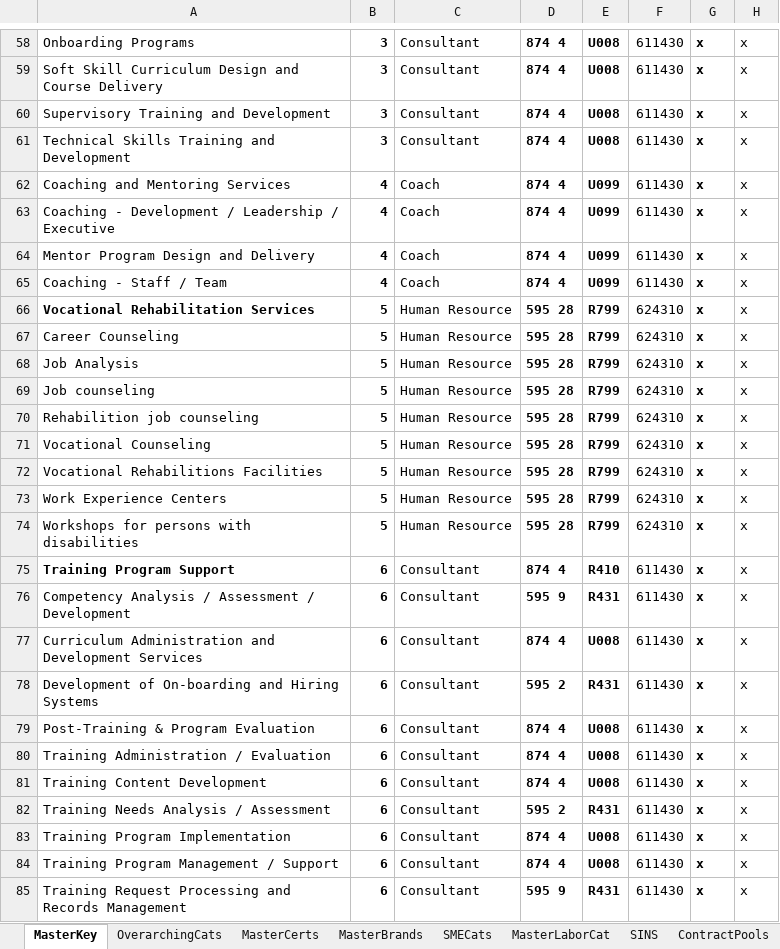
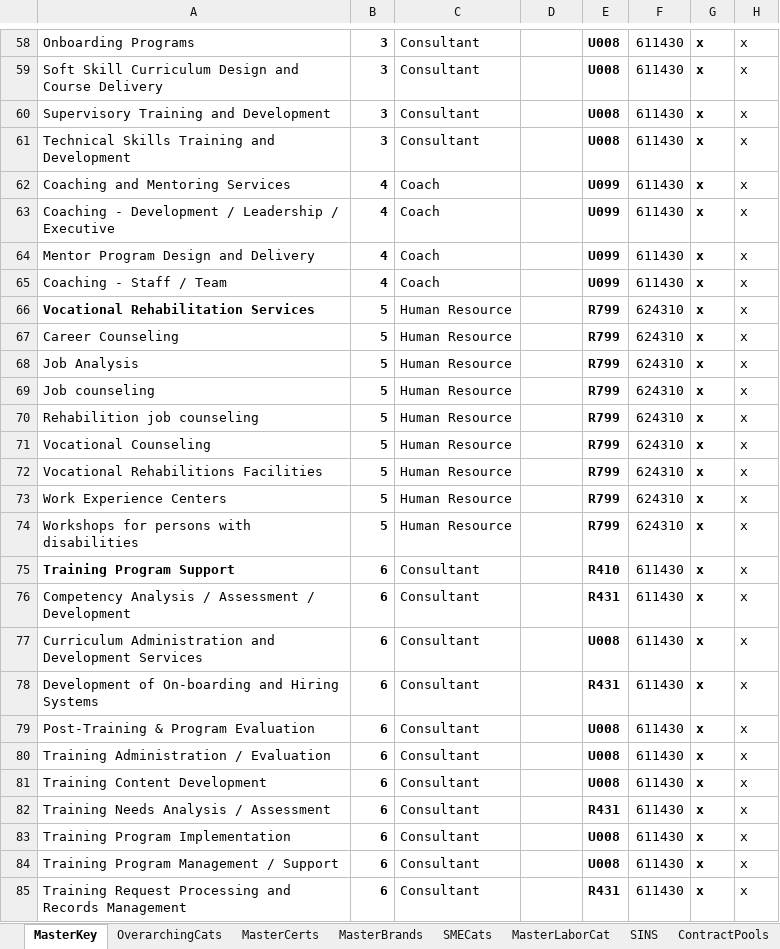
Before and after one commit to gwx-oss/discovery, an Excel workbook: app/data/keywords.xlsx, sheet MasterKey, drawn as a sheet; only a part is shown, gaps mark what is left out; values as stored, in another font and other column widths than the file's, no borders; conditional formats not drawn; the diff covers the shown part only; the diff names each change by its address in the sheet, - before the commit and + after, or states it on an @@ line.

```diff
--- a/app/data/keywords.xlsx (sheet MasterKey)
+++ b/app/data/keywords.xlsx (sheet MasterKey)
-D58:D65: 874 4
+D58:D65: (empty)
-D66:D74: 595 28
+D66:D74: (empty)
-D75: 874 4
+D75: (empty)
-D76: 595 9
+D76: (empty)
-D77: 874 4
+D77: (empty)
-D78: 595 2
+D78: (empty)
-D79:D81: 874 4
+D79:D81: (empty)
-D82: 595 2
+D82: (empty)
-D83:D84: 874 4
+D83:D84: (empty)
-D85: 595 9
+D85: (empty)
```
Also changed, not shown: 432 edited cells elsewhere in this sheet, app/data/pools/erm.xlsx.
